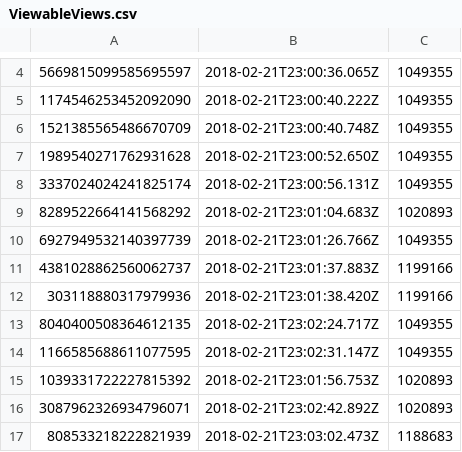
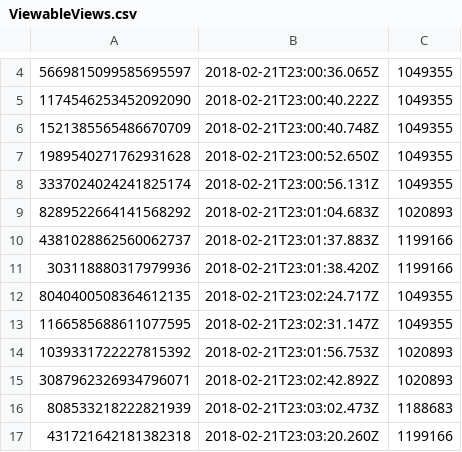
Before and after one commit to AmbientTea/af-assignment, a CSV file: ViewableViews.csv, drawn as a sheet; only a part is shown, gaps mark what is left out; the shorter side is filled out with more unchanged rows.

```diff
--- a/ViewableViews.csv
+++ b/ViewableViews.csv
@@ -9,3 +9,2 @@
 8289522664141568292,2018-02-21T23:01:04.683Z,1020893
-6927949532140397739,2018-02-21T23:01:26.766Z,1049355
 4381028862560062737,2018-02-21T23:01:37.883Z,1199166
```
Also changed, not shown: statistics.csv, 1 other file.
